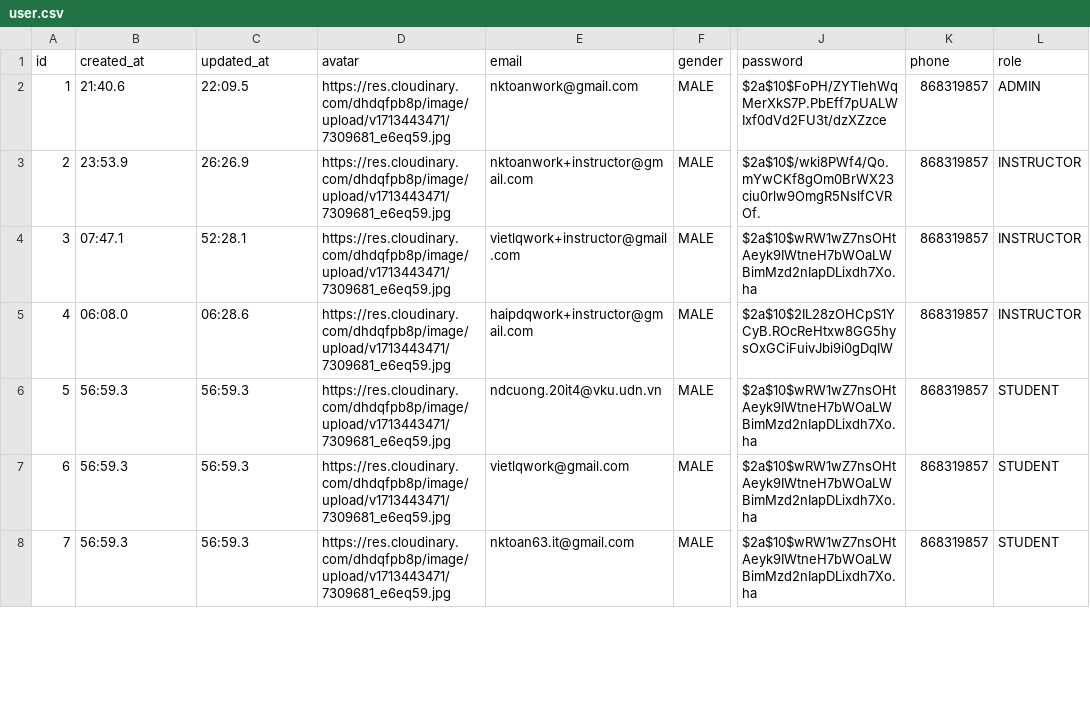
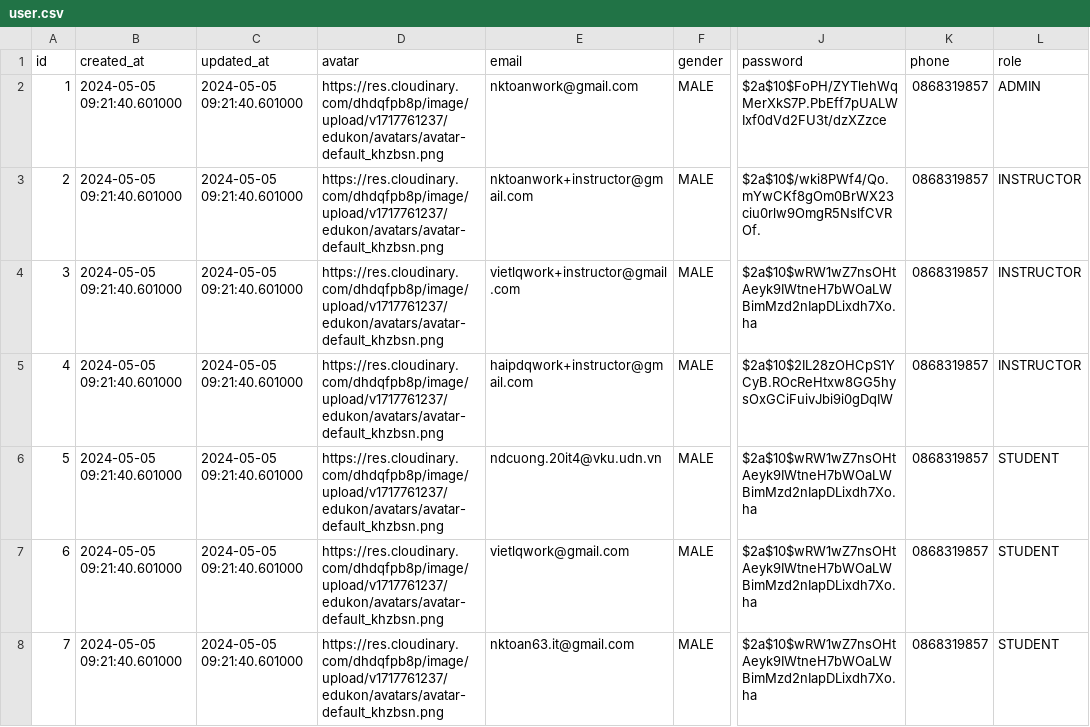
Before and after one commit to ktoan/edukon, a CSV file: data/user.csv, drawn as a sheet; only a part is shown, gaps mark what is left out; the diff covers the shown part only; the diff names each change by its address in the sheet, - before the commit and + after, or states it on an @@ line.

```diff
--- a/data/user.csv
+++ b/data/user.csv
-B2 (created_at): 21:40.6
+B2 (created_at): 2024-05-05 09:21:40.601000
-C2 (updated_at): 22:09.5
+C2 (updated_at): 2024-05-05 09:21:40.601000
-D2:D8 (avatar): https://res.cloudinary.com/dhdqfpb8p/image/upload/v1713443471/7309681_e6eq59.jpg
+D2:D8 (avatar): https://res.cloudinary.com/dhdqfpb8p/image/upload/v1717761237/edukon/avatars/avatar-default_khzbsn.png
-K2:K8 (phone): 868319857
+K2:K8 (phone): 0868319857
-B3 (created_at): 23:53.9
+B3 (created_at): 2024-05-05 09:21:40.601000
-C3 (updated_at): 26:26.9
+C3 (updated_at): 2024-05-05 09:21:40.601000
-B4 (created_at): 07:47.1
+B4 (created_at): 2024-05-05 09:21:40.601000
-C4 (updated_at): 52:28.1
+C4 (updated_at): 2024-05-05 09:21:40.601000
-B5 (created_at): 06:08.0
+B5 (created_at): 2024-05-05 09:21:40.601000
-C5 (updated_at): 06:28.6
+C5 (updated_at): 2024-05-05 09:21:40.601000
-B6:B8 (created_at): 56:59.3
+B6:B8 (created_at): 2024-05-05 09:21:40.601000
-C6:C8 (updated_at): 56:59.3
+C6:C8 (updated_at): 2024-05-05 09:21:40.601000
```
Also changed, not shown: 92 edited cells elsewhere in this file, data/blog.csv, data/category.csv, 49 other files.
